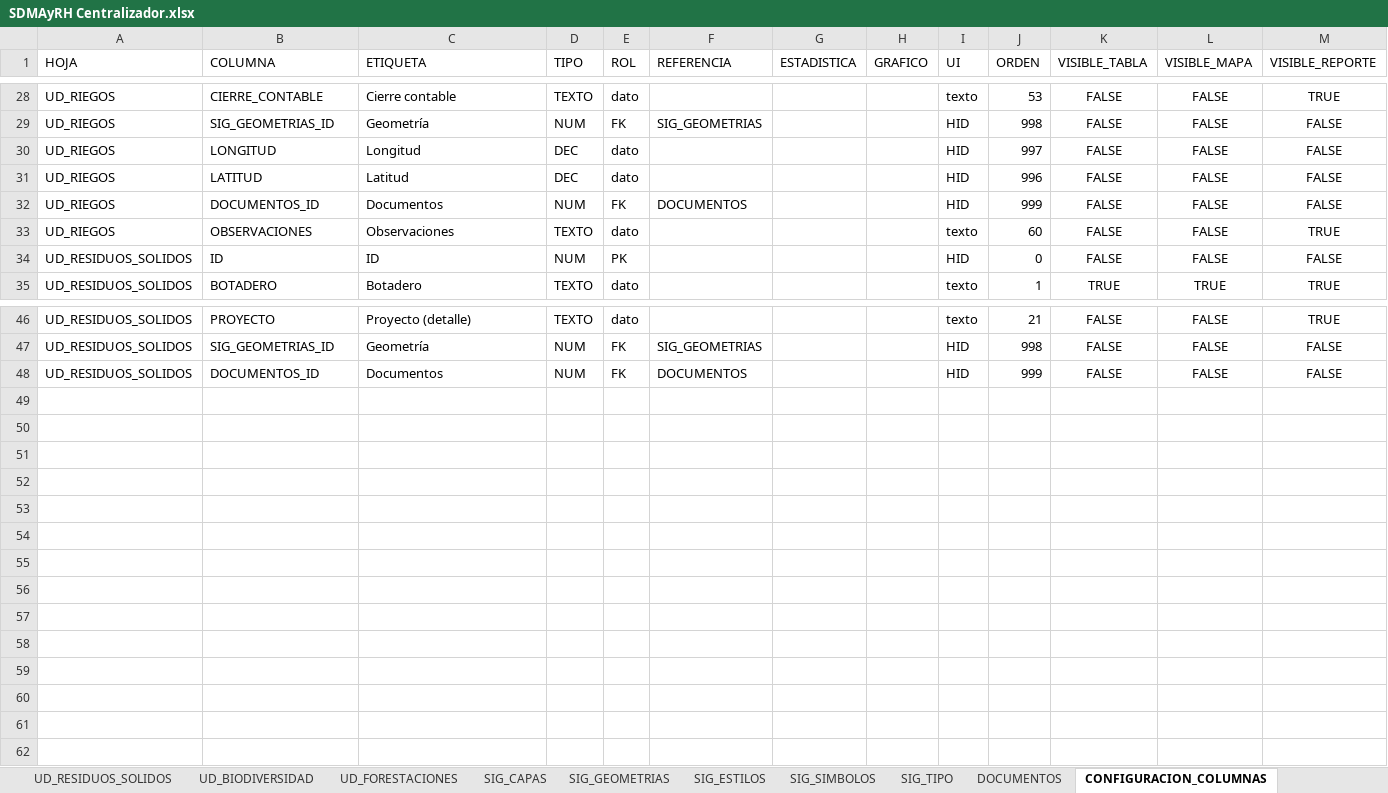
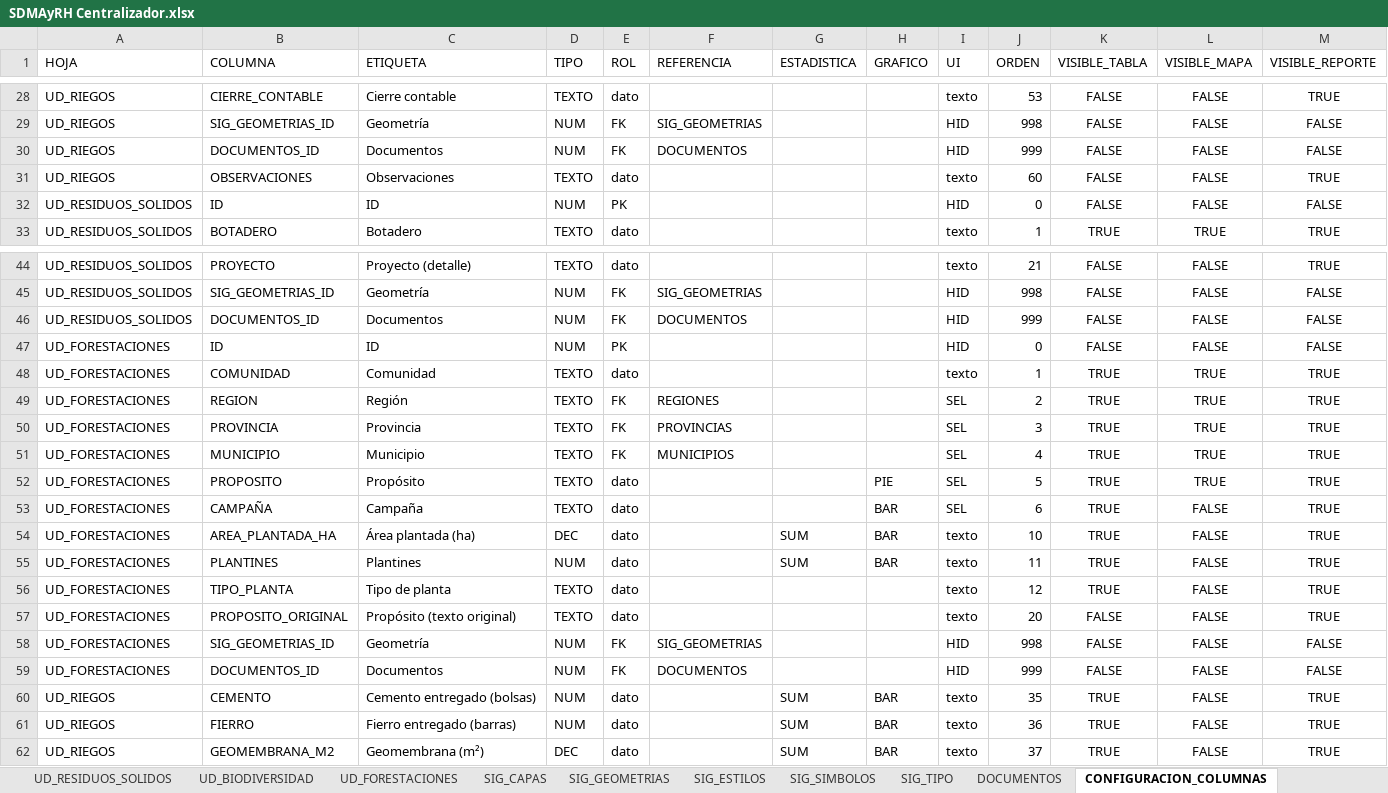
Before and after one commit to davidvillarroel24/SIG_SDMAyRH, an Excel workbook: googlesheet drive/SDMAyRH Centralizador.xlsx, sheet CONFIGURACION_COLUMNAS, drawn as a sheet; only a part is shown, gaps mark what is left out; values as stored, in another font and other column widths than the file's, no borders; charts and pictures not drawn; removed rows and columns are numbered as before the commit, all else as after; the diff names each change by its address in the sheet, - before the commit and + after, or states it on an @@ line.

Commit message:
Complementacion datos seguridad alimentaria

```diff
--- a/googlesheet drive/SDMAyRH Centralizador.xlsx (sheet CONFIGURACION_COLUMNAS)
+++ b/googlesheet drive/SDMAyRH Centralizador.xlsx (sheet CONFIGURACION_COLUMNAS)
-row 30: UD_RIEGOS | LONGITUD | Longitud | DEC | dato |  |  |  | HID | 997 | FALSE | FALSE | FALSE
-row 31: UD_RIEGOS | LATITUD | Latitud | DEC | dato |  |  |  | HID | 996 | FALSE | FALSE | FALSE
+row 47: UD_FORESTACIONES | ID | ID | NUM | PK |  |  |  | HID | 0 | FALSE | FALSE | FALSE
+row 48: UD_FORESTACIONES | COMUNIDAD | Comunidad | TEXTO | dato |  |  |  | texto | 1 | TRUE | TRUE | TRUE
+row 49: UD_FORESTACIONES | REGION | Región | TEXTO | FK | REGIONES |  |  | SEL | 2 | TRUE | TRUE | TRUE
+row 50: UD_FORESTACIONES | PROVINCIA | Provincia | TEXTO | FK | PROVINCIAS |  |  | SEL | 3 | TRUE | TRUE | TRUE
+row 51: UD_FORESTACIONES | MUNICIPIO | Municipio | TEXTO | FK | MUNICIPIOS |  |  | SEL | 4 | TRUE | TRUE | TRUE
+row 52: UD_FORESTACIONES | PROPOSITO | Propósito | TEXTO | dato |  |  | PIE | SEL | 5 | TRUE | TRUE | TRUE
+row 53: UD_FORESTACIONES | CAMPAÑA | Campaña | TEXTO | dato |  |  | BAR | SEL | 6 | TRUE | FALSE | TRUE
+row 54: UD_FORESTACIONES | AREA_PLANTADA_HA | Área plantada (ha) | DEC | dato |  | SUM | BAR | texto | 10 | TRUE | FALSE | TRUE
+row 55: UD_FORESTACIONES | PLANTINES | Plantines | NUM | dato |  | SUM | BAR | texto | 11 | TRUE | FALSE | TRUE
+row 56: UD_FORESTACIONES | TIPO_PLANTA | Tipo de planta | TEXTO | dato |  |  |  | texto | 12 | TRUE | FALSE | TRUE
+row 57: UD_FORESTACIONES | PROPOSITO_ORIGINAL | Propósito (texto original) | TEXTO | dato |  |  |  | texto | 20 | FALSE | FALSE | TRUE
+row 58: UD_FORESTACIONES | SIG_GEOMETRIAS_ID | Geometría | NUM | FK | SIG_GEOMETRIAS |  |  | HID | 998 | FALSE | FALSE | FALSE
+row 59: UD_FORESTACIONES | DOCUMENTOS_ID | Documentos | NUM | FK | DOCUMENTOS |  |  | HID | 999 | FALSE | FALSE | FALSE
+row 60: UD_RIEGOS | CEMENTO | Cemento entregado (bolsas) | NUM | dato |  | SUM | BAR | texto | 35 | TRUE | FALSE | TRUE
+row 61: UD_RIEGOS | FIERRO | Fierro entregado (barras) | NUM | dato |  | SUM | BAR | texto | 36 | TRUE | FALSE | TRUE
+row 62: UD_RIEGOS | GEOMEMBRANA_M2 | Geomembrana (m²) | DEC | dato |  | SUM | BAR | texto | 37 | TRUE | FALSE | TRUE
```
Also changed, not shown: sheet SIG_GEOMETRIAS, sheet UD_RIEGOS, sheet UD_FORESTACIONES, sheet CATEGORIAS, sheet UD_RESIDUOS_SOLIDOS, charts or pictures, 12 other files.
